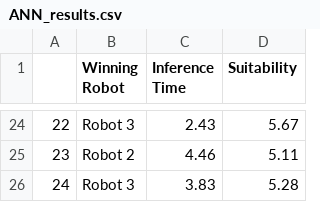
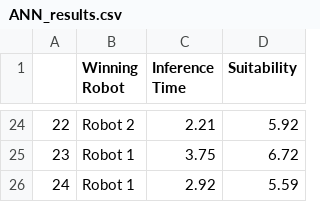
Before and after one commit to TME-6015-Programming-Project/main, a CSV file: Downstream/results/ANN_results.csv, drawn as a sheet; only a part is shown, gaps mark what is left out; the diff covers the shown part only.

```diff
--- a/Downstream/results/ANN_results.csv
+++ b/Downstream/results/ANN_results.csv
@@ -24,3 +24,3 @@
-22,Robot 3,2.43,5.67
-23,Robot 2,4.46,5.11
-24,Robot 3,3.83,5.28
+22,Robot 2,2.21,5.92
+23,Robot 1,3.75,6.72
+24,Robot 1,2.92,5.59
```
Also changed, not shown: 62 edited cells elsewhere in this file, Downstream/results/FIS_results.csv, 1 other file.
